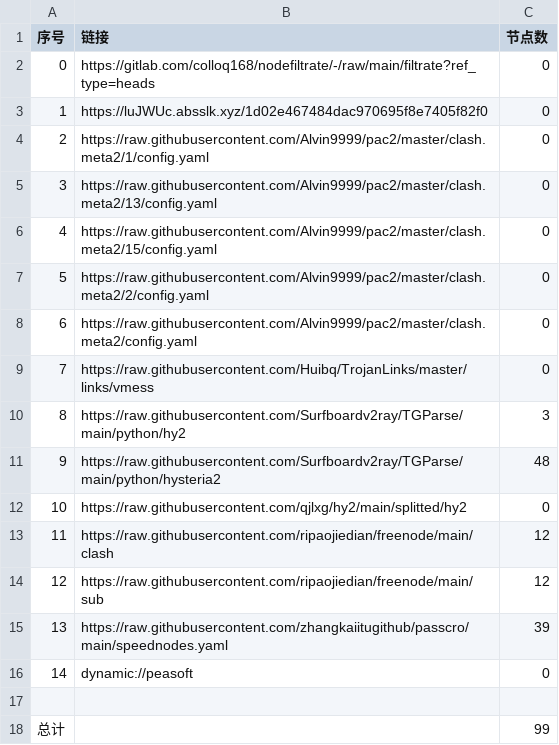
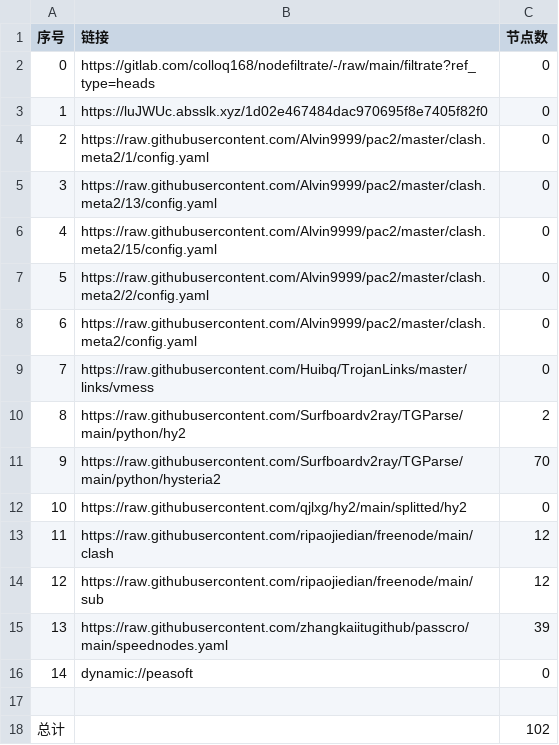
Before and after one commit to lishanming1-star/p-p-p-g-g-g, a CSV file: list_result.csv, drawn as a sheet.

```diff
--- a/list_result.csv
+++ b/list_result.csv
@@ -9,4 +9,4 @@
 7,https://raw.githubusercontent.com/Huibq/TrojanLinks/master/links/vmess,0
-8,https://raw.githubusercontent.com/Surfboardv2ray/TGParse/main/python/hy2,3
-9,https://raw.githubusercontent.com/Surfboardv2ray/TGParse/main/python/hysteria2,48
+8,https://raw.githubusercontent.com/Surfboardv2ray/TGParse/main/python/hy2,2
+9,https://raw.githubusercontent.com/Surfboardv2ray/TGParse/main/python/hysteria2,70
 10,https://raw.githubusercontent.com/qjlxg/hy2/main/splitted/hy2,0
@@ -17,2 +17,2 @@
 
-总计,,99
+总计,,102
```
Also changed, not shown: 8 other files.
